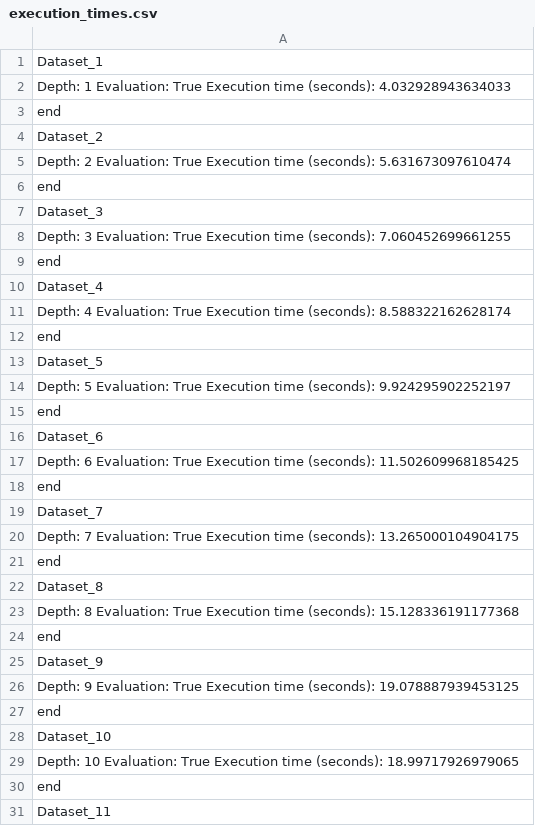
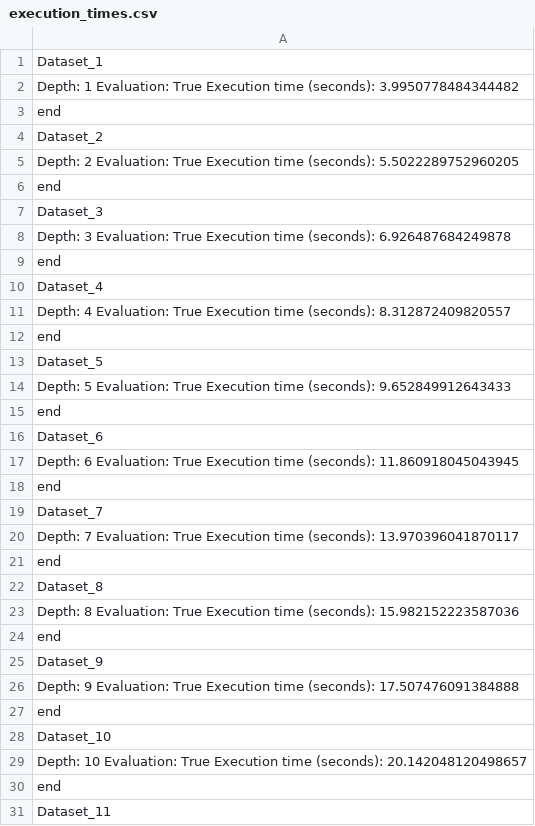
Before and after one commit to palmoto1/nn_sat, a CSV file: experiments/experiment2/result/execution_times.csv, drawn as a sheet; only a part is shown; the diff covers the shown part only.

Commit message:
compute average time for depth d in experiment 2

```diff
--- a/experiments/experiment2/result/execution_times.csv
+++ b/experiments/experiment2/result/execution_times.csv
@@ -1,30 +1,30 @@
 Dataset_1
-Depth: 1 Evaluation: True Execution time (seconds): 4.032928943634033
+Depth: 1 Evaluation: True Execution time (seconds): 3.9950778484344482
 end
 Dataset_2
-Depth: 2 Evaluation: True Execution time (seconds): 5.631673097610474
+Depth: 2 Evaluation: True Execution time (seconds): 5.5022289752960205
 end
 Dataset_3
-Depth: 3 Evaluation: True Execution time (seconds): 7.060452699661255
+Depth: 3 Evaluation: True Execution time (seconds): 6.926487684249878
 end
 Dataset_4
-Depth: 4 Evaluation: True Execution time (seconds): 8.588322162628174
+Depth: 4 Evaluation: True Execution time (seconds): 8.312872409820557
 end
 Dataset_5
-Depth: 5 Evaluation: True Execution time (seconds): 9.924295902252197
+Depth: 5 Evaluation: True Execution time (seconds): 9.652849912643433
 end
 Dataset_6
-Depth: 6 Evaluation: True Execution time (seconds): 11.502609968185425
+Depth: 6 Evaluation: True Execution time (seconds): 11.860918045043945
 end
 Dataset_7
-Depth: 7 Evaluation: True Execution time (seconds): 13.265000104904175
+Depth: 7 Evaluation: True Execution time (seconds): 13.970396041870117
 end
 Dataset_8
-Depth: 8 Evaluation: True Execution time (seconds): 15.128336191177368
+Depth: 8 Evaluation: True Execution time (seconds): 15.982152223587036
 end
 Dataset_9
-Depth: 9 Evaluation: True Execution time (seconds): 19.078887939453125
+Depth: 9 Evaluation: True Execution time (seconds): 17.507476091384888
 end
 Dataset_10
-Depth: 10 Evaluation: True Execution time (seconds): 18.99717926979065
+Depth: 10 Evaluation: True Execution time (seconds): 20.142048120498657
 end
```
Also changed, not shown: 3 added rows and 8 edited cells elsewhere in this file, experiments/experiment2/models/model10.csv, experiments/experiment2/models/model11.csv, 42 other files.
